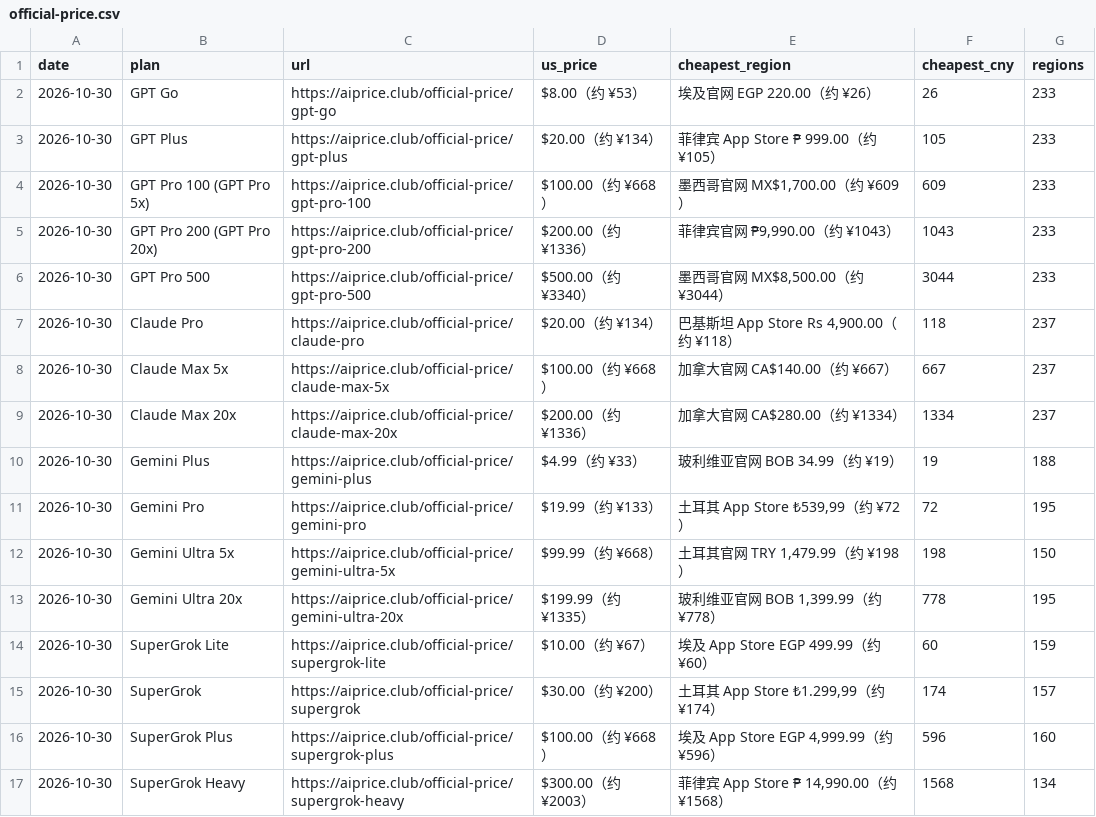
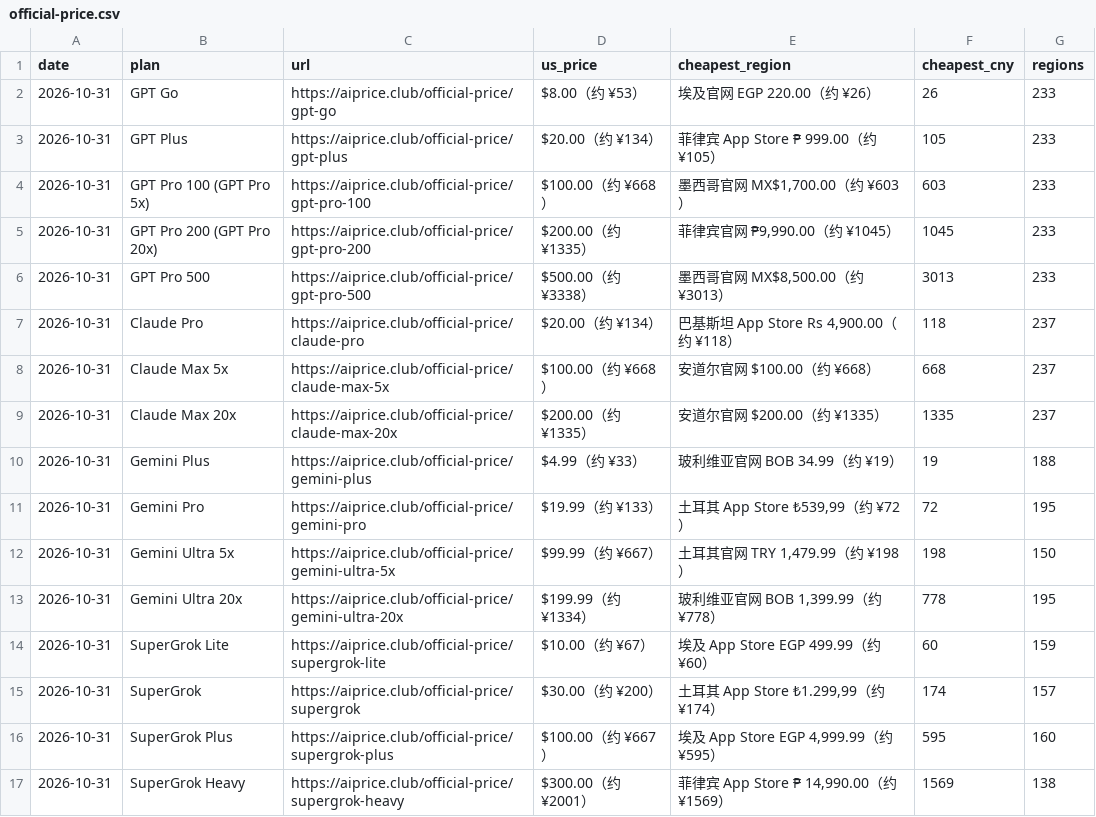
Before and after one commit to AIprice-club/aiprice, a CSV file: data/official-price.csv, drawn as a sheet.

```diff
--- a/data/official-price.csv
+++ b/data/official-price.csv
@@ -1,17 +1,17 @@
 date,plan,url,us_price,cheapest_region,cheapest_cny,regions
-2026-10-30,GPT Go,https://aiprice.club/official-price/gpt-go,$8.00（约 ¥53）,埃及官网 EGP 220.00（约 ¥26）,26,233
-2026-10-30,GPT Plus,https://aiprice.club/official-price/gpt-plus,$20.00（约 ¥134）,菲律宾 App Store ₱ 999.00（约 ¥105）,105,233
-2026-10-30,GPT Pro 100 (GPT Pro 5x),https://aiprice.club/official-price/gpt-pro-100,$100.00（约 ¥668）,"墨西哥官网 MX$1,700.00（约 ¥609）",609,233
-2026-10-30,GPT Pro 200 (GPT Pro 20x),https://aiprice.club/official-price/gpt-pro-200,$200.00（约 ¥1336）,"菲律宾官网 ₱9,990.00（约 ¥1043）",1043,233
-2026-10-30,GPT Pro 500,https://aiprice.club/official-price/gpt-pro-500,$500.00（约 ¥3340）,"墨西哥官网 MX$8,500.00（约 ¥3044）",3044,233
-2026-10-30,Claude Pro,https://aiprice.club/official-price/claude-pro,$20.00（约 ¥134）,"巴基斯坦 App Store Rs 4,900.00（约 ¥118）",118,237
-2026-10-30,Claude Max 5x,https://aiprice.club/official-price/claude-max-5x,$100.00（约 ¥668）,加拿大官网 CA$140.00（约 ¥667）,667,237
-2026-10-30,Claude Max 20x,https://aiprice.club/official-price/claude-max-20x,$200.00（约 ¥1336）,加拿大官网 CA$280.00（约 ¥1334）,1334,237
-2026-10-30,Gemini Plus,https://aiprice.club/official-price/gemini-plus,$4.99（约 ¥33）,玻利维亚官网 BOB 34.99（约 ¥19）,19,188
-2026-10-30,Gemini Pro,https://aiprice.club/official-price/gemini-pro,$19.99（约 ¥133）,"土耳其 App Store ₺539,99（约 ¥72）",72,195
-2026-10-30,Gemini Ultra 5x,https://aiprice.club/official-price/gemini-ultra-5x,$99.99（约 ¥668）,"土耳其官网 TRY 1,479.99（约 ¥198）",198,150
-2026-10-30,Gemini Ultra 20x,https://aiprice.club/official-price/gemini-ultra-20x,$199.99（约 ¥1335）,"玻利维亚官网 BOB 1,399.99（约 ¥778）",778,195
-2026-10-30,SuperGrok Lite,https://aiprice.club/official-price/supergrok-lite,$10.00（约 ¥67）,埃及 App Store EGP 499.99（约 ¥60）,60,159
-2026-10-30,SuperGrok,https://aiprice.club/official-price/supergrok,$30.00（约 ¥200）,"土耳其 App Store ₺1.299,99（约 ¥174）",174,157
-2026-10-30,SuperGrok Plus,https://aiprice.club/official-price/supergrok-plus,$100.00（约 ¥668）,"埃及 App Store EGP 4,999.99（约 ¥596）",596,160
-2026-10-30,SuperGrok Heavy,https://aiprice.club/official-price/supergrok-heavy,$300.00（约 ¥2003）,"菲律宾 App Store ₱ 14,990.00（约 ¥1568）",1568,134
+2026-10-31,GPT Go,https://aiprice.club/official-price/gpt-go,$8.00（约 ¥53）,埃及官网 EGP 220.00（约 ¥26）,26,233
+2026-10-31,GPT Plus,https://aiprice.club/official-price/gpt-plus,$20.00（约 ¥134）,菲律宾 App Store ₱ 999.00（约 ¥105）,105,233
+2026-10-31,GPT Pro 100 (GPT Pro 5x),https://aiprice.club/official-price/gpt-pro-100,$100.00（约 ¥668）,"墨西哥官网 MX$1,700.00（约 ¥603）",603,233
+2026-10-31,GPT Pro 200 (GPT Pro 20x),https://aiprice.club/official-price/gpt-pro-200,$200.00（约 ¥1335）,"菲律宾官网 ₱9,990.00（约 ¥1045）",1045,233
+2026-10-31,GPT Pro 500,https://aiprice.club/official-price/gpt-pro-500,$500.00（约 ¥3338）,"墨西哥官网 MX$8,500.00（约 ¥3013）",3013,233
+2026-10-31,Claude Pro,https://aiprice.club/official-price/claude-pro,$20.00（约 ¥134）,"巴基斯坦 App Store Rs 4,900.00（约 ¥118）",118,237
+2026-10-31,Claude Max 5x,https://aiprice.club/official-price/claude-max-5x,$100.00（约 ¥668）,安道尔官网 $100.00（约 ¥668）,668,237
+2026-10-31,Claude Max 20x,https://aiprice.club/official-price/claude-max-20x,$200.00（约 ¥1335）,安道尔官网 $200.00（约 ¥1335）,1335,237
+2026-10-31,Gemini Plus,https://aiprice.club/official-price/gemini-plus,$4.99（约 ¥33）,玻利维亚官网 BOB 34.99（约 ¥19）,19,188
+2026-10-31,Gemini Pro,https://aiprice.club/official-price/gemini-pro,$19.99（约 ¥133）,"土耳其 App Store ₺539,99（约 ¥72）",72,195
+2026-10-31,Gemini Ultra 5x,https://aiprice.club/official-price/gemini-ultra-5x,$99.99（约 ¥667）,"土耳其官网 TRY 1,479.99（约 ¥198）",198,150
+2026-10-31,Gemini Ultra 20x,https://aiprice.club/official-price/gemini-ultra-20x,$199.99（约 ¥1334）,"玻利维亚官网 BOB 1,399.99（约 ¥778）",778,195
+2026-10-31,SuperGrok Lite,https://aiprice.club/official-price/supergrok-lite,$10.00（约 ¥67）,埃及 App Store EGP 499.99（约 ¥60）,60,159
+2026-10-31,SuperGrok,https://aiprice.club/official-price/supergrok,$30.00（约 ¥200）,"土耳其 App Store ₺1.299,99（约 ¥174）",174,157
+2026-10-31,SuperGrok Plus,https://aiprice.club/official-price/supergrok-plus,$100.00（约 ¥667）,"埃及 App Store EGP 4,999.99（约 ¥595）",595,160
+2026-10-31,SuperGrok Heavy,https://aiprice.club/official-price/supergrok-heavy,$300.00（约 ¥2001）,"菲律宾 App Store ₱ 14,990.00（约 ¥1569）",1569,138
```
Also changed, not shown: data/history/kawang-lowest.csv, data/history/official-price.csv, 2 other files.
